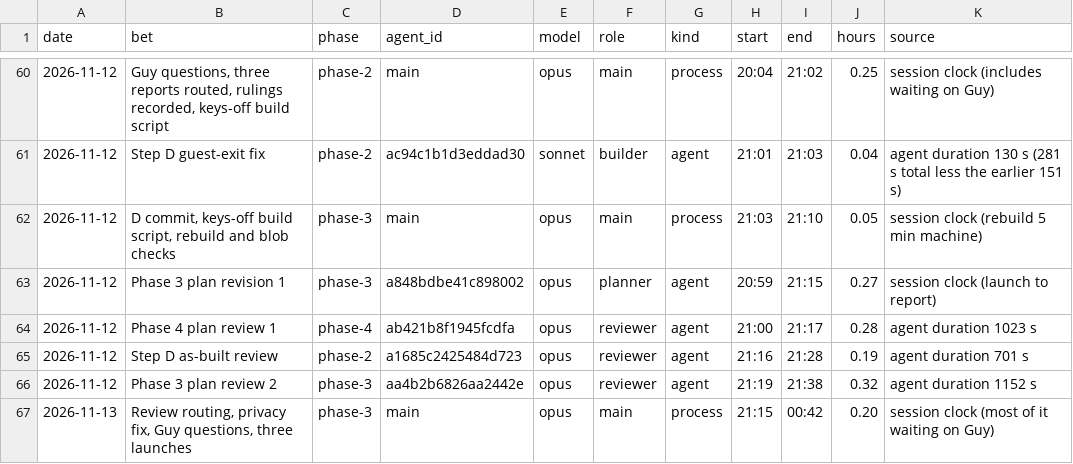
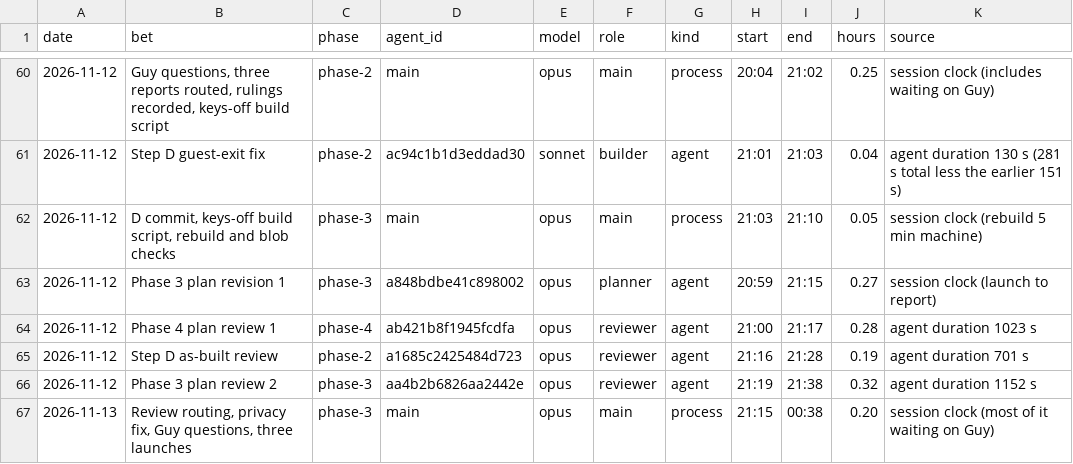
Before and after one commit to GuyShtainer/libazahar-py, a TSV file: docs/hours.tsv, drawn as a sheet; only a part is shown, gaps mark what is left out.

```diff
--- a/docs/hours.tsv
+++ b/docs/hours.tsv
@@ -66,2 +66,2 @@ date	bet	phase	agent_id	model	role	kind	start	end	hours	source
 2026-11-12	Phase 3 plan review 2	phase-3	aa4b2b6826aa2442e	opus	reviewer	agent	21:19	21:38	0.32	agent duration 1152 s
-2026-11-13	Review routing, privacy fix, Guy questions, three launches	phase-3	main	opus	main	process	21:15	00:42	0.20	session clock (most of it waiting on Guy)
+2026-11-13	Review routing, privacy fix, Guy questions, three launches	phase-3	main	opus	main	process	21:15	00:38	0.20	session clock (most of it waiting on Guy)
```
Also changed, not shown: 6 other files.
